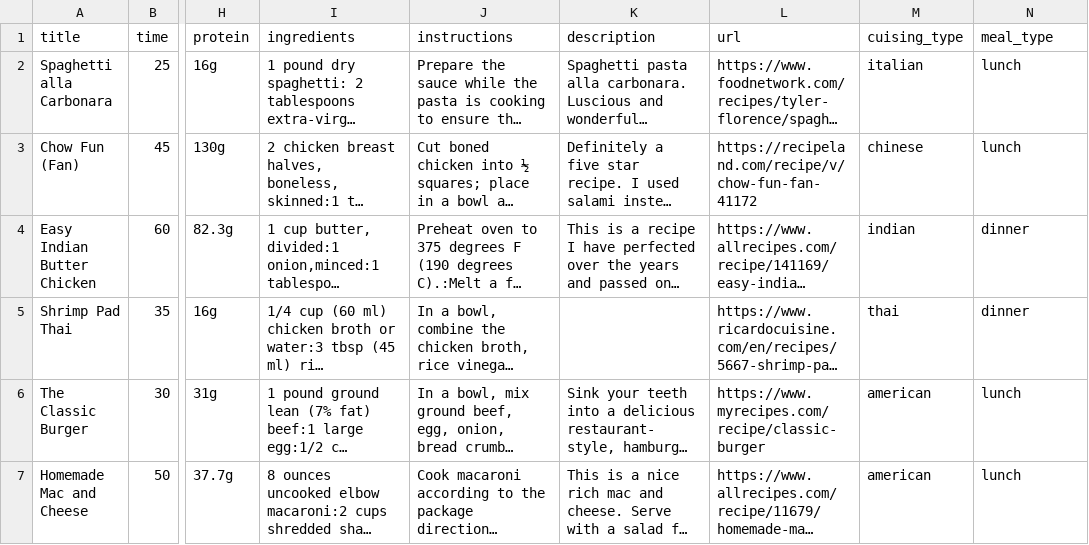
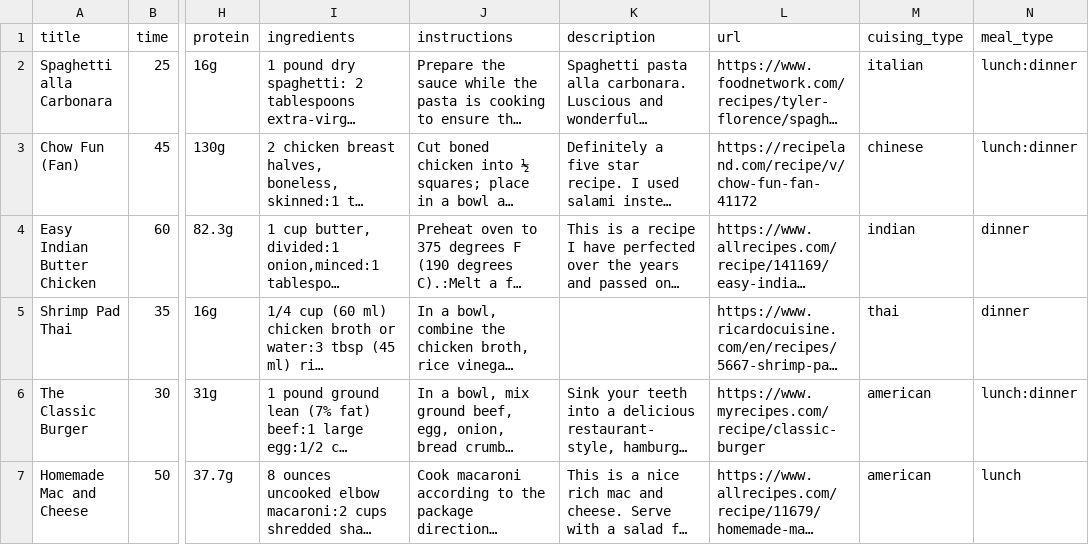
Before and after one commit to CraigP17/UofTHacksVII, a CSV file: app/src/main/res/raw/recipe_data.csv, drawn as a sheet; only a part is shown, gaps mark what is left out; long unchanged cells end in …; the diff covers the shown part only; the diff names each change by its address in the sheet, - before the commit and + after, or states it on an @@ line.

```diff
--- a/app/src/main/res/raw/recipe_data.csv
+++ b/app/src/main/res/raw/recipe_data.csv
-N2:N3 (meal_type): lunch
+N2:N3 (meal_type): lunch:dinner
-N6 (meal_type): lunch
+N6 (meal_type): lunch:dinner
```
Also changed, not shown: 1 added row and 3 edited cells elsewhere in this file.
